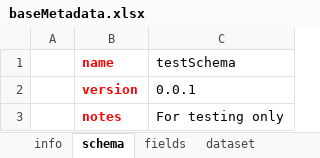
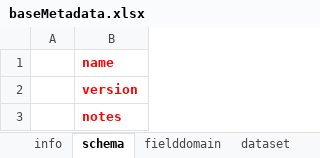
Before and after one commit to HydrologicEngineeringCenter/nsi-shape-loader, an Excel workbook: assets/baseMetadata.xlsx, sheet schema, drawn as a sheet; values as stored, in another font and other column widths than the file's, no borders; the diff names each change by its address in the sheet, - before the commit and + after, or states it on an @@ line.

```diff
--- a/assets/baseMetadata.xlsx (sheet schema)
+++ b/assets/baseMetadata.xlsx (sheet schema)
-sheet tab: fields
+sheet tab: fielddomain
-column C, rows 1-3: testSchema | 0.0.1 | For testing only
```
Also changed, not shown: sheet info, sheet dataset, sheet access.
